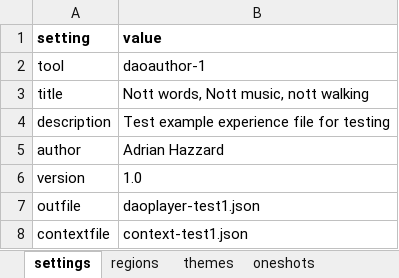
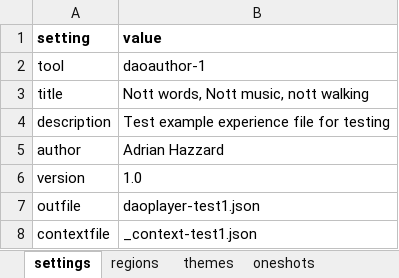
Before and after one commit to cgreenhalgh/daoauthor, an Excel workbook: data/nott walking ex.2.xlsx, sheet settings, drawn as a sheet; values as stored, in another font and other column widths than the file's, no borders; the diff names each change by its address in the sheet, - before the commit and + after, or states it on an @@ line.

```diff
--- a/data/nott walking ex.2.xlsx (sheet settings)
+++ b/data/nott walking ex.2.xlsx (sheet settings)
-B8 (value): context-test1.json
+B8 (value): _context-test1.json
```
Also changed, not shown: sheet regions, 1 other file.
